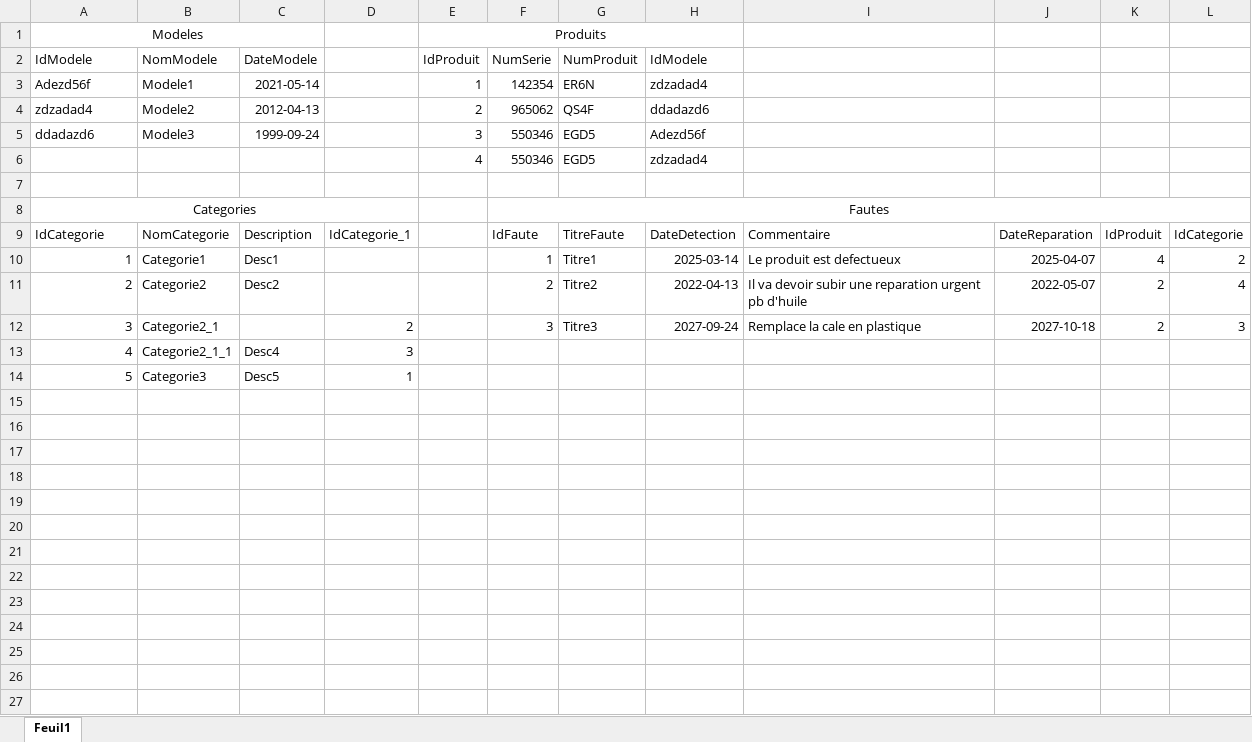
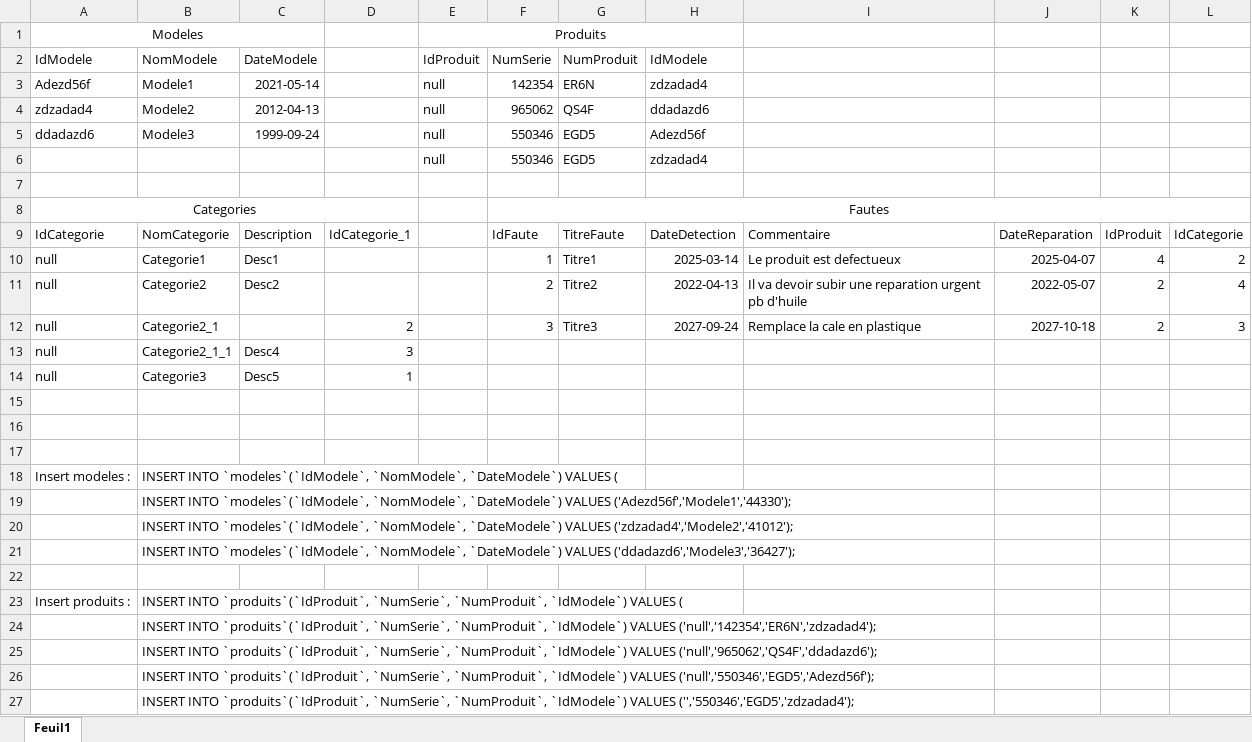
Before and after one commit to Quentin2706/CDA, an Excel workbook: 01 - BDD/01 - MCD/zerodefo.xlsx, sheet Feuil1, drawn as a sheet; values as stored, in another font and other column widths than the file's, no borders; the diff names each change by its address in the sheet, - before the commit and + after, or states it on an @@ line.

```diff
--- a/01 - BDD/01 - MCD/zerodefo.xlsx (sheet Feuil1)
+++ b/01 - BDD/01 - MCD/zerodefo.xlsx (sheet Feuil1)
-E3 (IdProduit): 1
+E3 (IdProduit): null
-E4 (IdProduit): 2
+E4 (IdProduit): null
-E5 (IdProduit): 3
+E5 (IdProduit): null
-E6 (IdProduit): 4
+E6 (IdProduit): null
-A10 (IdModele): 1
+A10 (IdModele): null
-A11 (IdModele): 2
+A11 (IdModele): null
-A12 (IdModele): 3
+A12 (IdModele): null
-A13 (IdModele): 4
+A13 (IdModele): null
-A14 (IdModele): 5
+A14 (IdModele): null
+row 15: (empty)
+row 16: (empty)
+row 17: (empty)
+row 18: Insert modeles : | INSERT INTO `modeles`(`IdModele`, `NomModele`, `DateModele`) VALUES (
+row 19:  | INSERT INTO `modeles`(`IdModele`, `NomModele`, `DateModele`) VALUES ('Adezd56f','Modele1','44330');
+row 20:  | INSERT INTO `modeles`(`IdModele`, `NomModele`, `DateModele`) VALUES ('zdzadad4','Modele2','41012');
+row 21:  | INSERT INTO `modeles`(`IdModele`, `NomModele`, `DateModele`) VALUES ('ddadazd6','Modele3','36427');
+row 22: (empty)
+row 23: Insert produits : | INSERT INTO `produits`(`IdProduit`, `NumSerie`, `NumProduit`, `IdModele`) VALUES (
+row 24:  | INSERT INTO `produits`(`IdProduit`, `NumSerie`, `NumProduit`, `IdModele`) VALUES ('null','142354','ER6N','zdzadad4');
+row 25:  | INSERT INTO `produits`(`IdProduit`, `NumSerie`, `NumProduit`, `IdModele`) VALUES ('null','965062','QS4F','ddadazd6');
+row 26:  | INSERT INTO `produits`(`IdProduit`, `NumSerie`, `NumProduit`, `IdModele`) VALUES ('null','550346','EGD5','Adezd56f');
+row 27:  | INSERT INTO `produits`(`IdProduit`, `NumSerie`, `NumProduit`, `IdModele`) VALUES ('','550346','EGD5','zdzadad4');
```
Also changed, not shown: formulas that keep their value, 4 other files.
